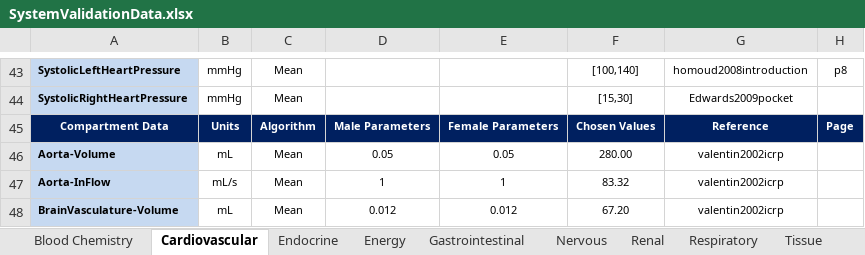
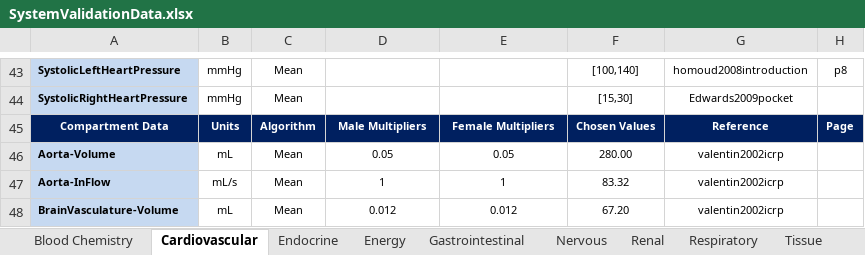
Before and after one commit to shawnhuyiwen/pulse, an Excel workbook: data/human/adult/validation/SystemValidationData.xlsx, sheet Cardiovascular, drawn as a sheet; only a part is shown, gaps mark what is left out; values as stored, in another font and other column widths than the file's, no borders; the diff names each change by its address in the sheet, - before the commit and + after, or states it on an @@ line.

```diff
--- a/data/human/adult/validation/SystemValidationData.xlsx (sheet Cardiovascular)
+++ b/data/human/adult/validation/SystemValidationData.xlsx (sheet Cardiovascular)
-D45: Male Parameters
+D45: Male Multipliers
-E45: Female Parameters
+E45: Female Multipliers
```
Also changed, not shown: sheet Blood Chemistry, sheet Respiratory, formulas that keep their value.
